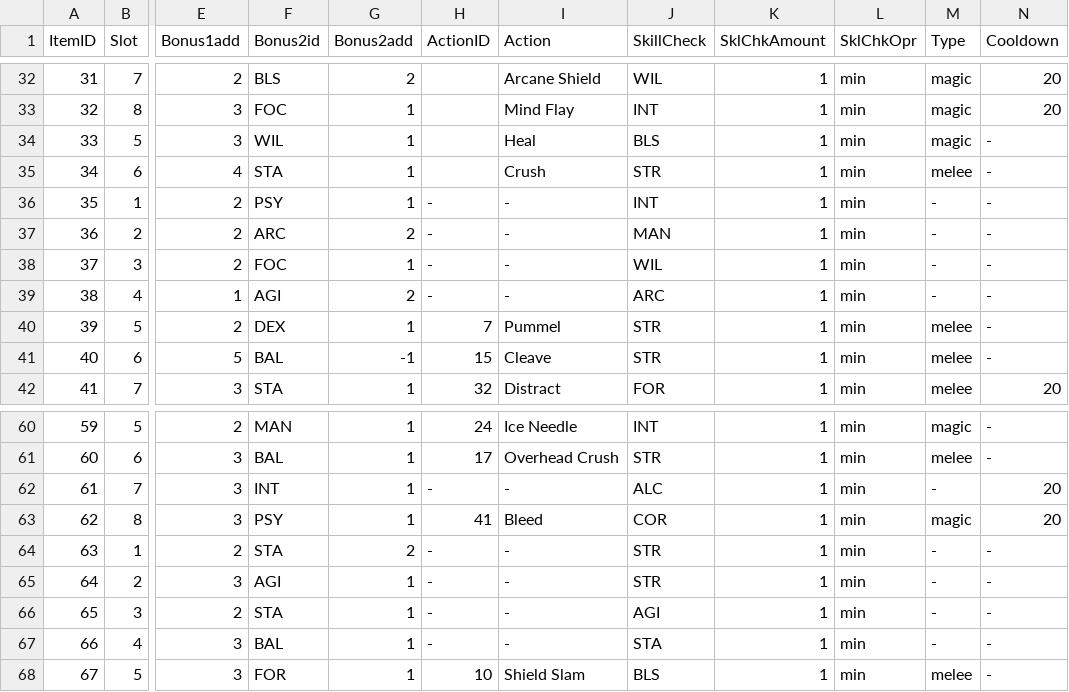
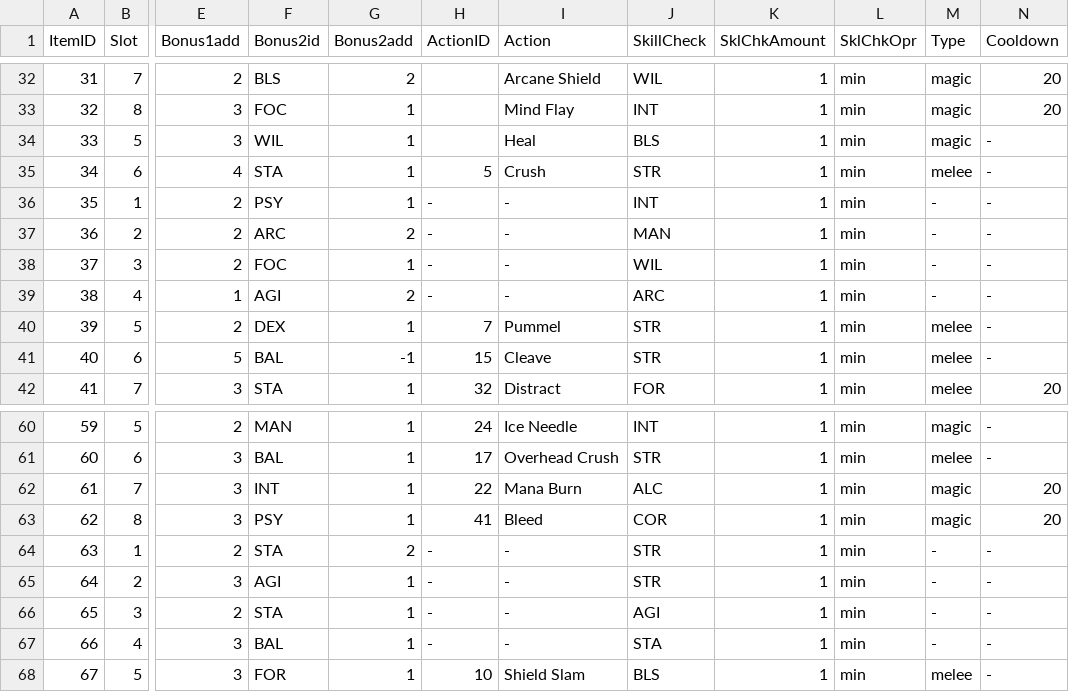
Before and after one commit to sceadwian/zDrugMaker, a CSV file: pyRLuta/pyRL_items.csv, drawn as a sheet; only a part is shown, gaps mark what is left out; the diff names each change by its address in the sheet, - before the commit and + after, or states it on an @@ line.

```diff
--- a/pyRLuta/pyRL_items.csv
+++ b/pyRLuta/pyRL_items.csv
-H35 (ActionID): (empty)
+H35 (ActionID): 5
-H62 (ActionID): -
+H62 (ActionID): 22
-I62 (Action): -
+I62 (Action): Mana Burn
-M62 (Type): -
+M62 (Type): magic
```
Also changed, not shown: pyRLuta/pyRL_actions.csv, pyRLuta/pyRL_saved.csv, 4 other files.
